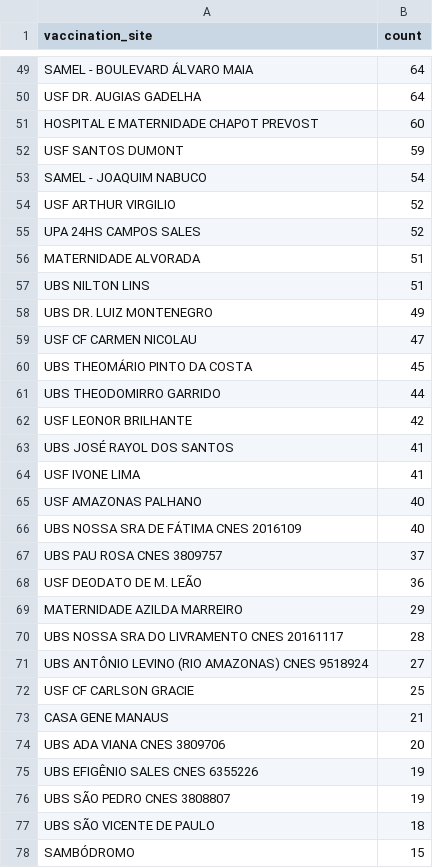
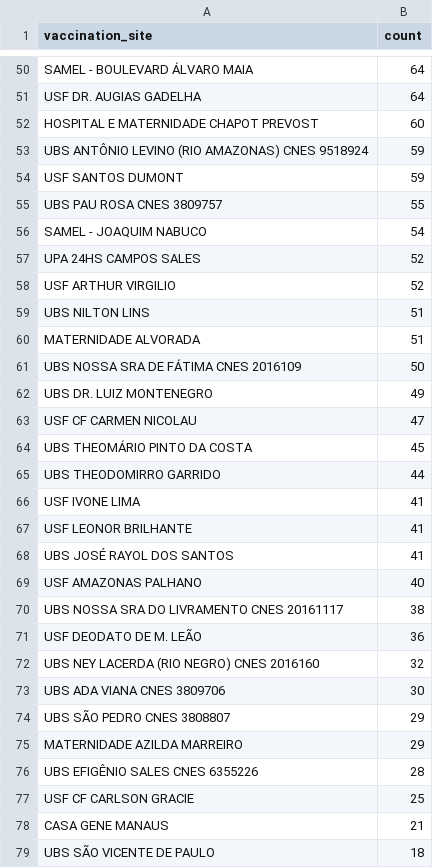
Before and after one commit to CodeForManaus/vacina-manaus-backend, a CSV file: analytics/vaccination_site_count.csv, drawn as a sheet; only a part is shown, gaps mark what is left out; the diff covers the shown part only.

```diff
--- a/analytics/vaccination_site_count.csv
+++ b/analytics/vaccination_site_count.csv
@@ -51,8 +52,11 @@ USF DR. AUGIAS GADELHA,64
 HOSPITAL E MATERNIDADE CHAPOT PREVOST,60
+UBS ANTÔNIO LEVINO (RIO AMAZONAS) CNES 9518924,59
 USF SANTOS DUMONT,59
+UBS PAU ROSA CNES 3809757,55
 SAMEL - JOAQUIM NABUCO,54
+UPA 24HS CAMPOS SALES,52
 USF ARTHUR VIRGILIO,52
-UPA 24HS CAMPOS SALES,52
+UBS NILTON LINS,51
 MATERNIDADE ALVORADA,51
-UBS NILTON LINS,51
+UBS NOSSA SRA DE FÁTIMA CNES 2016109,50
 UBS DR. LUIZ MONTENEGRO,49
@@ -61,18 +65,15 @@ UBS THEOMÁRIO PINTO DA COSTA,45
 UBS THEODOMIRRO GARRIDO,44
-USF LEONOR BRILHANTE,42
+USF IVONE LIMA,41
+USF LEONOR BRILHANTE,41
 UBS JOSÉ RAYOL DOS SANTOS,41
-USF IVONE LIMA,41
 USF AMAZONAS PALHANO,40
-UBS NOSSA SRA DE FÁTIMA CNES 2016109,40
-UBS PAU ROSA CNES 3809757,37
+UBS NOSSA SRA DO LIVRAMENTO CNES 20161117,38
 USF DEODATO DE M. LEÃO,36
+UBS NEY LACERDA (RIO NEGRO) CNES 2016160,32
+UBS ADA VIANA CNES 3809706,30
+UBS SÃO PEDRO CNES 3808807,29
 MATERNIDADE AZILDA MARREIRO,29
-UBS NOSSA SRA DO LIVRAMENTO CNES 20161117,28
-UBS ANTÔNIO LEVINO (RIO AMAZONAS) CNES 9518924,27
+UBS EFIGÊNIO SALES CNES 6355226,28
 USF CF CARLSON GRACIE,25
 CASA GENE MANAUS,21
-UBS ADA VIANA CNES 3809706,20
-UBS EFIGÊNIO SALES CNES 6355226,19
-UBS SÃO PEDRO CNES 3808807,19
 UBS SÃO VICENTE DE PAULO,18
-SAMBÓDROMO,15
```
Also changed, not shown: 3 added rows, 2 removed rows and 10 edited cells elsewhere in this file, analytics/vaccine_date_count.csv, analytics/vaccine_date_count_moving_avg.csv, 16 other files.
